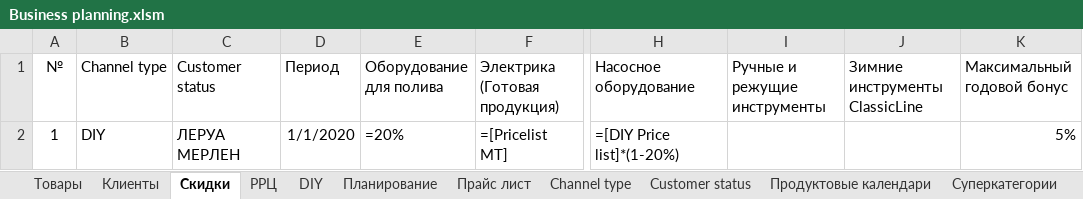
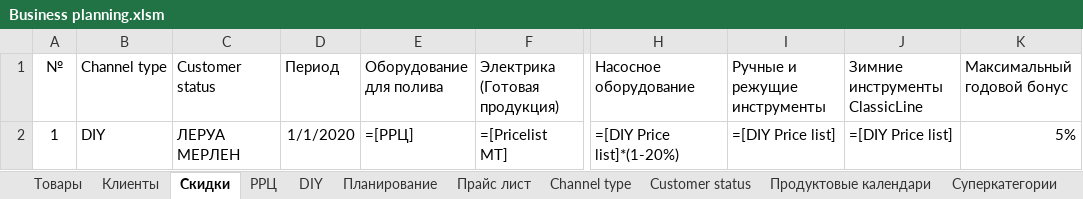
Before and after one commit to AlexeyZheltov/BPA, an Excel workbook: BPA/Business planning.xlsm, sheet Скидки, drawn as a sheet; only a part is shown, gaps mark what is left out; values as stored, in another font and other column widths than the file's, no borders; table styles not drawn; the diff names each change by its address in the sheet, - before the commit and + after, or states it on an @@ line.

```diff
--- a/BPA/Business planning.xlsm (sheet Скидки)
+++ b/BPA/Business planning.xlsm (sheet Скидки)
-E2 (Оборудование для полива): =20%
+E2 (Оборудование для полива): =[РРЦ]
-I2 (Ручные и режущие инструменты): (empty)
+I2 (Ручные и режущие инструменты): =[DIY Price list]
-J2 (Зимние инструменты ClassicLine): (empty)
+J2 (Зимние инструменты ClassicLine): =[DIY Price list]
```
Also changed, not shown: sheet Товары, sheet РРЦ, sheet Прайс лист, hidden cells, charts or pictures, 6 other files.
